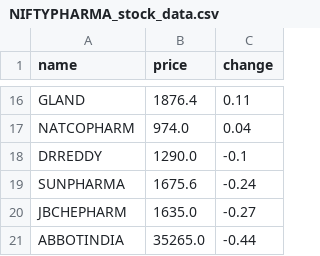
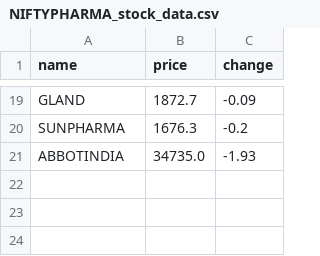
Before and after one commit to SxryxnshS5/Heatmap-react, a CSV file: public/Scraped_data/NIFTYPHARMA_stock_data.csv, drawn as a sheet; only a part is shown, gaps mark what is left out; removed rows and columns are numbered as before the commit, all else as after; the diff covers the shown part only; the diff names each change by its address in the sheet, - before the commit and + after, or states it on an @@ line.

```diff
--- a/public/Scraped_data/NIFTYPHARMA_stock_data.csv
+++ b/public/Scraped_data/NIFTYPHARMA_stock_data.csv
-B19 (price): 1876.4
+B19 (price): 1872.7
-C19 (change): 0.11
+C19 (change): -0.09
-row 17: NATCOPHARM | 974.0 | 0.04
-row 18: DRREDDY | 1290.0 | -0.1
-B20 (price): 1675.6
+B20 (price): 1676.3
-C20 (change): -0.24
+C20 (change): -0.2
-row 20: JBCHEPHARM | 1635.0 | -0.27
-B21 (price): 35265.0
+B21 (price): 34735.0
-C21 (change): -0.44
+C21 (change): -1.93
```
Also changed, not shown: 10 added rows, 7 removed rows and 14 edited cells elsewhere in this file, public/Scraped_data/BANKNIFTY_stock_data.csv, public/Scraped_data/NIFTYAUTO_stock_data.csv, 6 other files.
